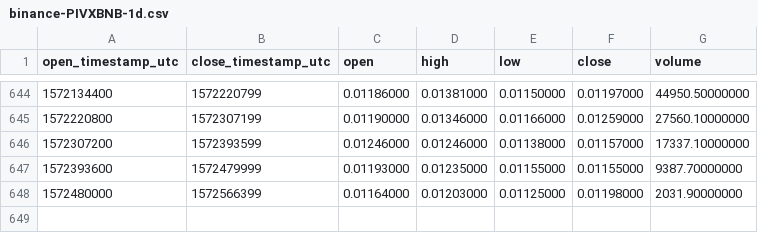
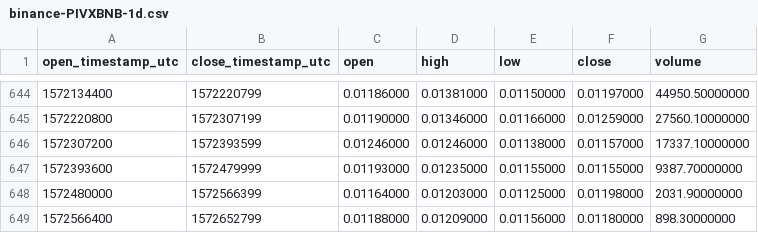
Before and after one commit to cryptobigbro/binance-PIVXBNB, a CSV file: binance-PIVXBNB-1d.csv, drawn as a sheet; only a part is shown, gaps mark what is left out.

Commit message:
Update OHLCV data.

```diff
--- a/binance-PIVXBNB-1d.csv
+++ b/binance-PIVXBNB-1d.csv
@@ -648 +648,2 @@ open_timestamp_utc,close_timestamp_utc,open,high,low,close,volume
 1572480000,1572566399,0.01164000,0.01203000,0.01125000,0.01198000,2031.90000000
+1572566400,1572652799,0.01188000,0.01209000,0.01156000,0.01180000,898.30000000
```
Also changed, not shown: 1 other file.
